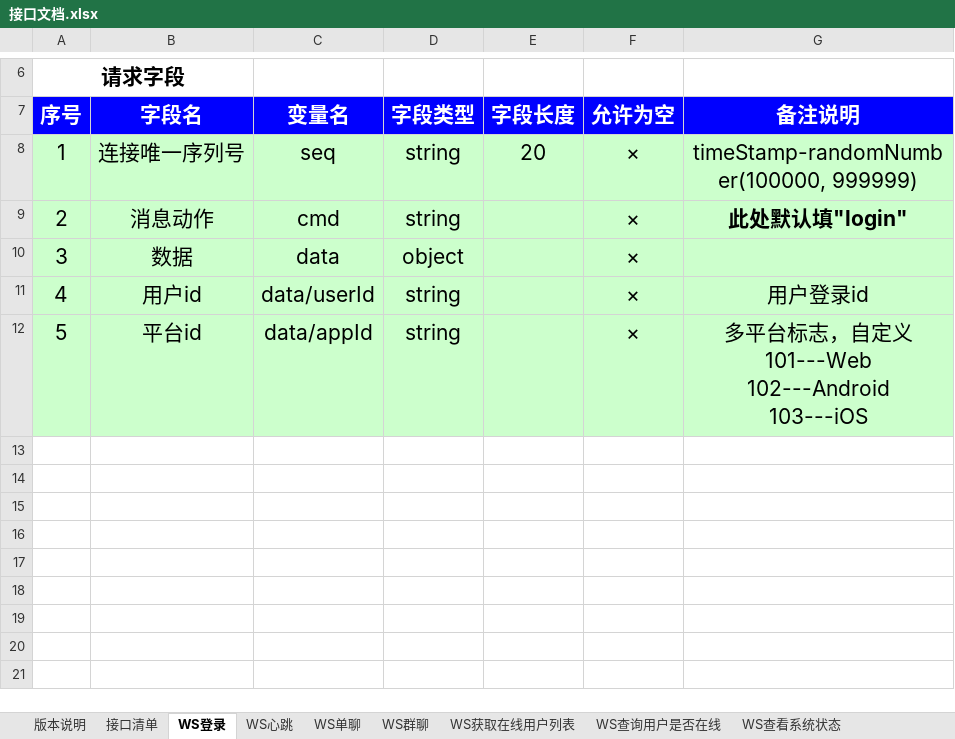
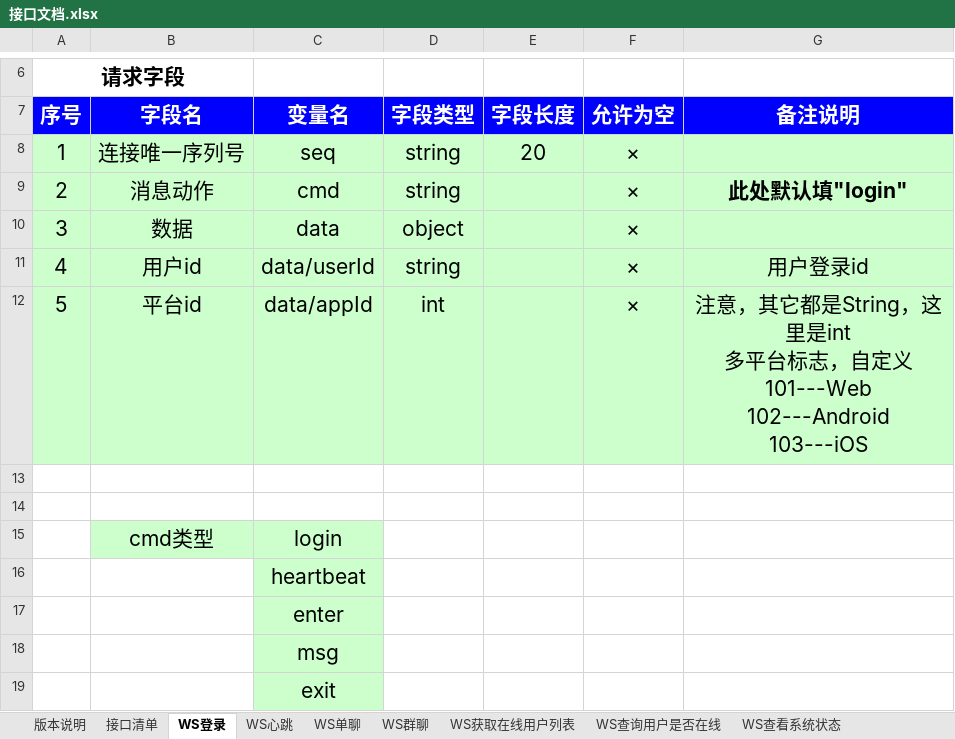
Before and after one commit to TheSky0108/gowebsocket, an Excel workbook: 接口文档.xlsx, sheet WS登录, drawn as a sheet; only a part is shown, gaps mark what is left out; values as stored, in another font and other column widths than the file's, no borders; ↵ is a line break in a cell; the diff names each change by its address in the sheet, - before the commit and + after, or states it on an @@ line.

```diff
--- a/接口文档.xlsx (sheet WS登录)
+++ b/接口文档.xlsx (sheet WS登录)
-G8 (备注说明): timeStamp-randomNumber(100000, 999999)
+G8 (备注说明): (empty)
-D12 (字段类型): string
+D12 (字段类型): int
-G12 (备注说明): 多平…
+G12 (备注说明): 注意，其它都是String，这里是int ↵ 多平…
+row 13: (empty)
+row 14: (empty)
+row 15:  | cmd类型 | login
+row 16:  |  | heartbeat
+row 17:  |  | enter
+row 18:  |  | msg
+row 19:  |  | exit
```
Also changed, not shown: sheet 文章分类, sheet 文章, sheet WS群聊, sheet 接口清单, sheet WS单聊, other sheet tabs, 11 other files.
